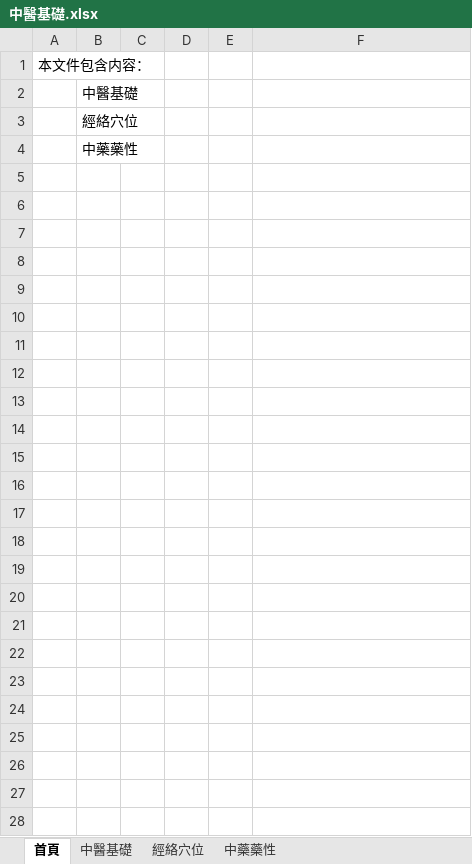
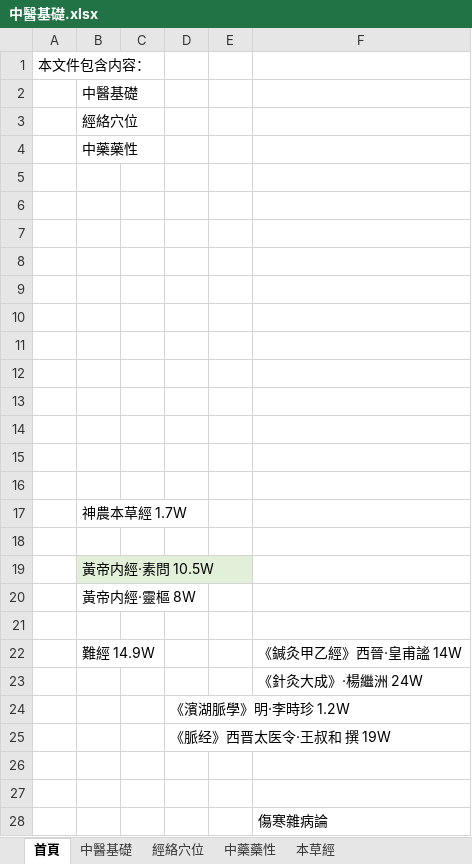
Before and after one commit to Franklyzzm/franklyzzm.github.io-test-v0.1, an Excel workbook: private/中醫.ChineseMedicine/中醫基礎.xlsx, sheet 首頁, drawn as a sheet; values as stored, in another font and other column widths than the file's, no borders; the diff names each change by its address in the sheet, - before the commit and + after, or states it on an @@ line.

```diff
--- a/private/中醫.ChineseMedicine/中醫基礎.xlsx (sheet 首頁)
+++ b/private/中醫.ChineseMedicine/中醫基礎.xlsx (sheet 首頁)
+sheet tab: 本草經
+row 5: (empty)
+row 6: (empty)
+row 7: (empty)
+row 8: (empty)
+row 9: (empty)
+row 10: (empty)
+row 11: (empty)
+row 12: (empty)
+row 13: (empty)
+row 14: (empty)
+row 15: (empty)
+row 16: (empty)
+row 17:  | 神農本草經 1.7W
+row 18: (empty)
+row 19:  | 黃帝内經·素問 10.5W
+row 20:  | 黃帝内經·靈樞 8W
+row 21: (empty)
+row 22:  | 難經 14.9W |  |  |  | 《鍼灸甲乙經》西晉·皇甫謐 14W
+row 23:  |  |  |  |  | 《針灸大成》·楊繼洲 24W
+row 24:  |  |  | 《濱湖脈學》明·李時珍 1.2W
+row 25:  |  |  | 《脈经》西晋太医令·王叔和 撰 19W
+row 26: (empty)
+row 27: (empty)
+row 28:  |  |  |  |  | 傷寒雜病論
```
